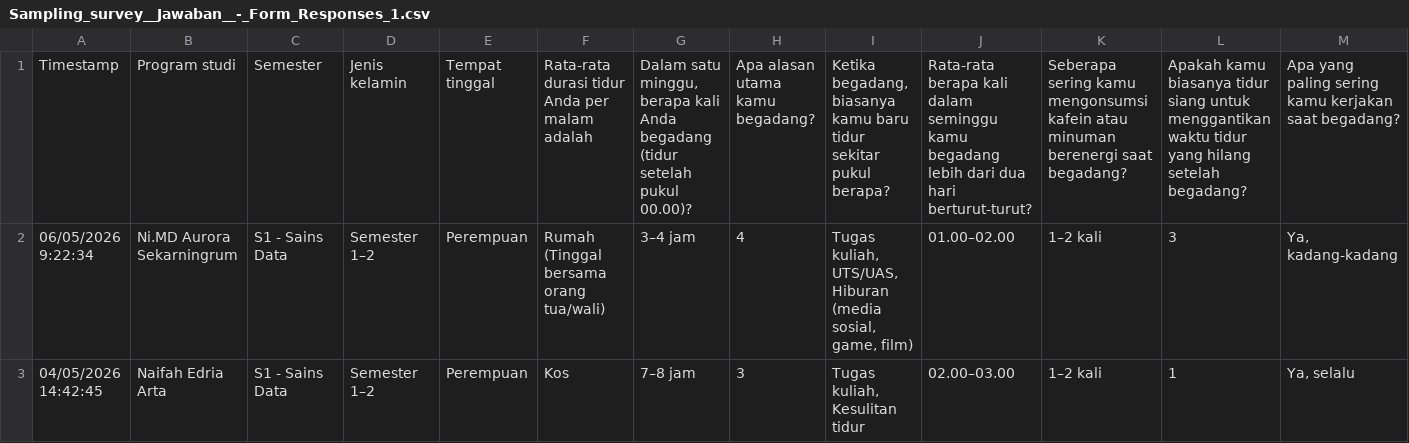
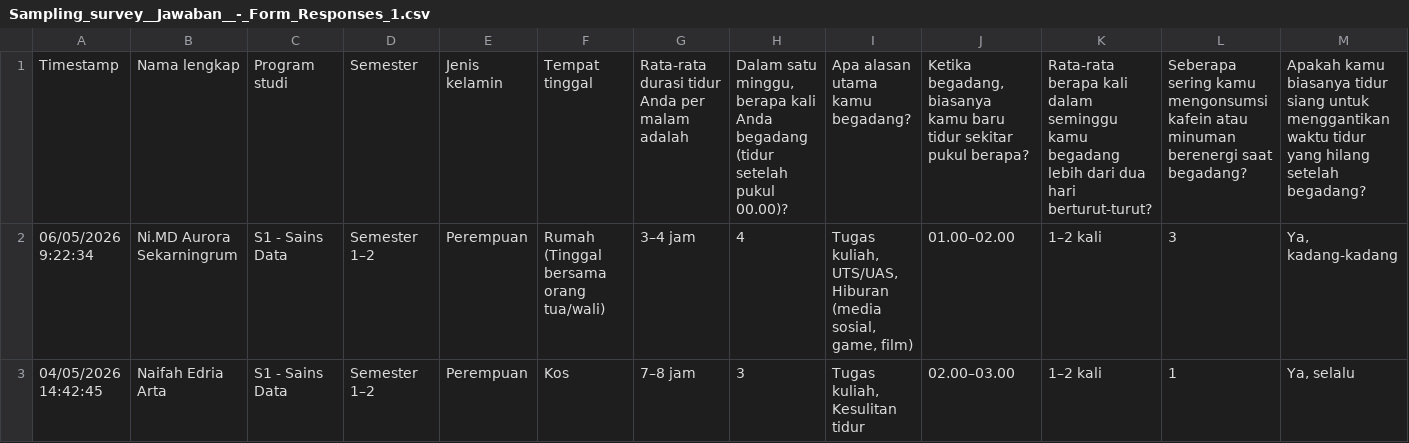
Before and after one commit to andremusari276-coder/analisis-begadang-mahasiswa-itsb, a CSV file: Sampling_survey__Jawaban__-_Form_Responses_1.csv, drawn as a sheet; only a part is shown; the diff covers the shown part only; the diff names each change by its address in the sheet, - before the commit and + after, or states it on an @@ line.

Commit message:
Update Sampling_survey__Jawaban__-_Form_Responses_1.csv

```diff
--- a/Sampling_survey__Jawaban__-_Form_Responses_1.csv
+++ b/Sampling_survey__Jawaban__-_Form_Responses_1.csv
-B1: Program studi
+B1: Nama lengkap
-C1: Semester
+C1: Program studi
-D1: Jenis kelamin
+D1: Semester
-E1: Tempat tinggal
+E1: Jenis kelamin
-F1: Rata-rata durasi tidur Anda per malam adalah
+F1: Tempat tinggal
-G1: Dalam satu minggu, berapa kali Anda begadang (tidur setelah pukul 00.00)?
+G1: Rata-rata durasi tidur Anda per malam adalah
-H1: Apa alasan utama kamu begadang?
+H1: Dalam satu minggu, berapa kali Anda begadang (tidur setelah pukul 00.00)?
-I1: Ketika begadang, biasanya kamu baru tidur sekitar pukul berapa?
+I1: Apa alasan utama kamu begadang?
-J1: Rata-rata berapa kali dalam seminggu kamu begadang lebih dari dua hari berturut-turut?
+J1: Ketika begadang, biasanya kamu baru tidur sekitar pukul berapa?
-K1: Seberapa sering kamu mengonsumsi kafein atau minuman berenergi saat begadang?
+K1: Rata-rata berapa kali dalam seminggu kamu begadang lebih dari dua hari berturut-turut?
-L1: Apakah kamu biasanya tidur siang untuk menggantikan waktu tidur yang hilang setelah begadang?
+L1: Seberapa sering kamu mengonsumsi kafein atau minuman berenergi saat begadang?
-M1: Apa yang paling sering kamu kerjakan saat begadang?
+M1: Apakah kamu biasanya tidur siang untuk menggantikan waktu tidur yang hilang setelah begadang?
```
Also changed, not shown: 15 edited cells elsewhere in this file.
